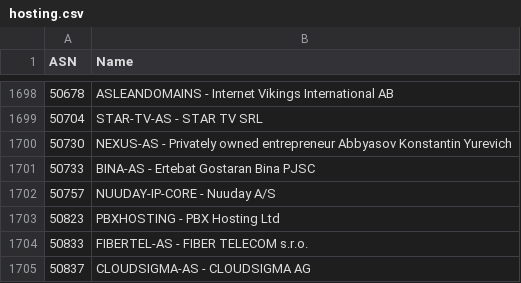
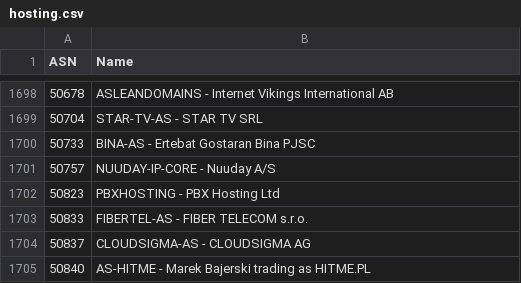
Before and after one commit to Munzy/blackbox, a CSV file: blocks/hosting/hosting.csv, drawn as a sheet; only a part is shown, gaps mark what is left out; the shorter side is filled out with more unchanged rows.

Commit message:
Update from https://github.com/Munzy/blackbox/commit/401a424f4e45e67e418c51302af1a8c09ca0bdc7

```diff
--- a/blocks/hosting/hosting.csv
+++ b/blocks/hosting/hosting.csv
@@ -1699,3 +1699,2 @@ ASN,Name
 50704,"STAR-TV-AS - STAR TV SRL"
-50730,"NEXUS-AS - Privately owned entrepreneur Abbyasov Konstantin Yurevich"
 50733,"BINA-AS - Ertebat Gostaran Bina PJSC"
```
